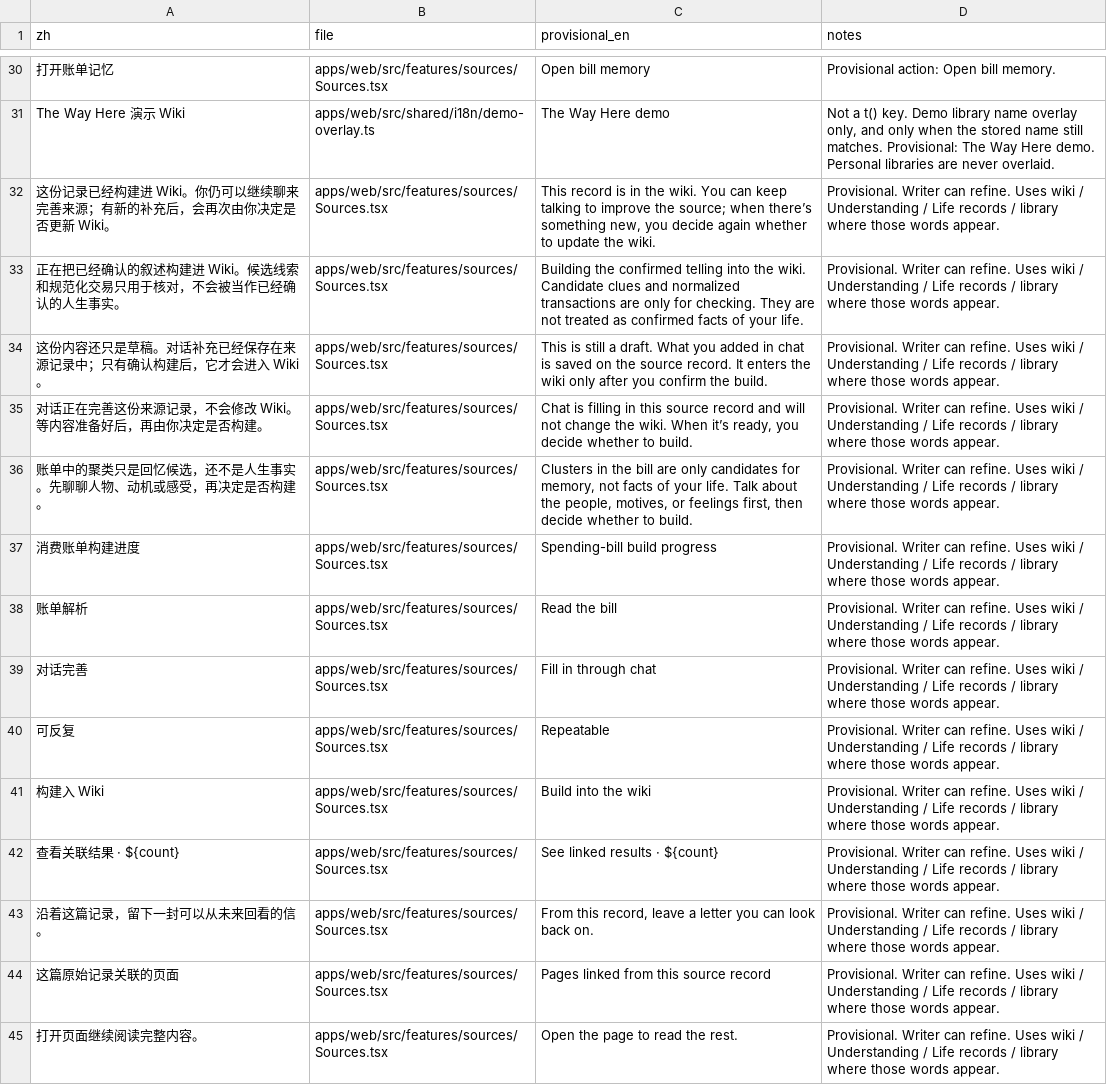
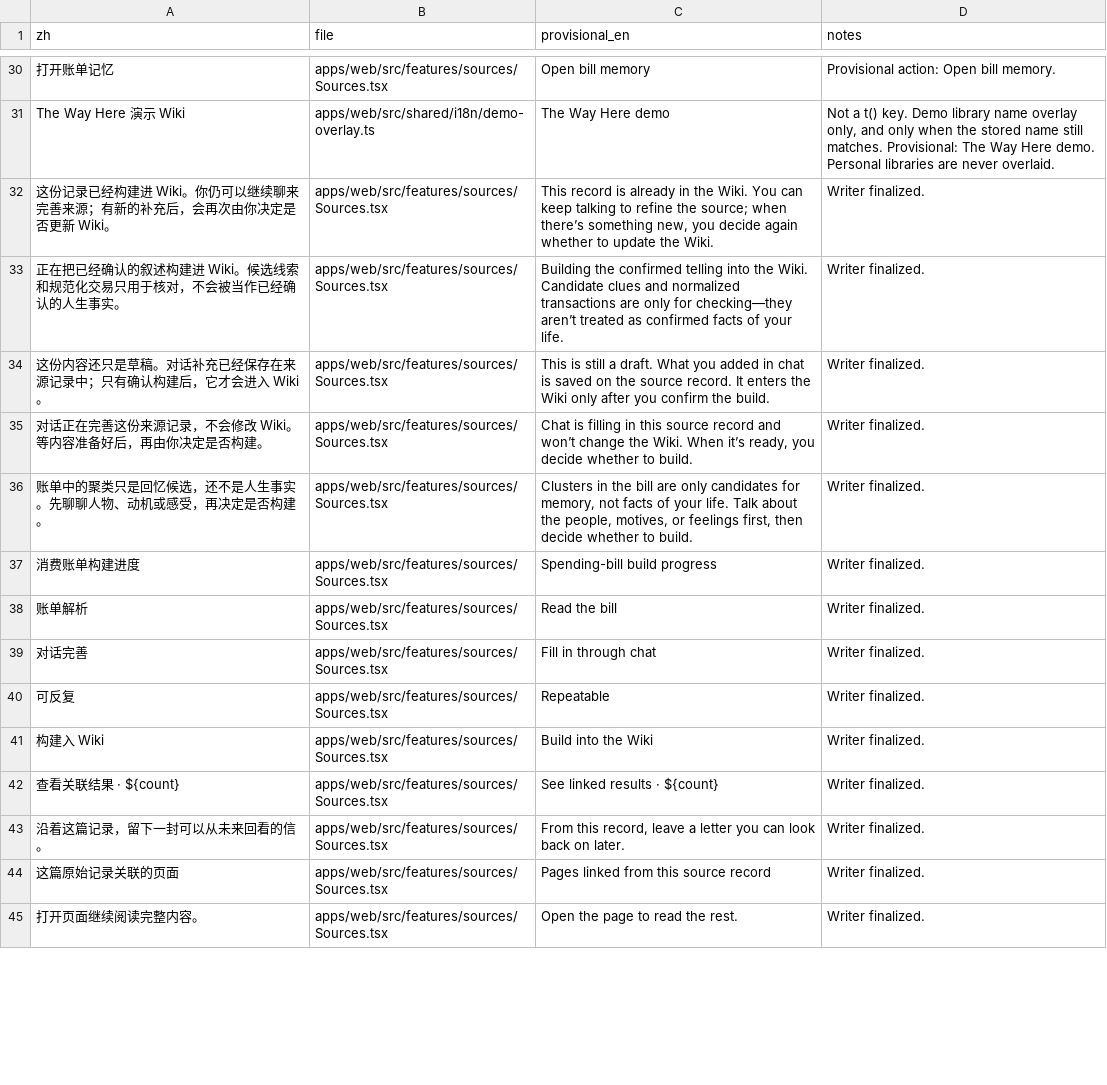
Before and after one commit to lihaozheCharlie/the-way-here, a TSV file: for-writer/en-shell-leaks-missing.tsv, drawn as a sheet; only a part is shown, gaps mark what is left out; the diff covers the shown part only; the diff names each change by its address in the sheet, - before the commit and + after, or states it on an @@ line.

```diff
--- a/for-writer/en-shell-leaks-missing.tsv
+++ b/for-writer/en-shell-leaks-missing.tsv
-C32 (provisional_en): …record is in the wiki. You can keep talking to improve the source; when there’s something new, you decide again whether to update the wiki.
+C32 (provisional_en): …record is already in the Wiki. You can keep talking to refine the source; when there’s something new, you decide again whether to update the Wiki.
-D32:D45 (notes): Provisional. Writer can refine. Uses wiki / Understanding / Life records / library where those words appear.
+D32:D45 (notes): Writer finalized.
-C33 (provisional_en): …into the wiki. Candidate clues and normalized transactions are only for checking. They are not treated as…
+C33 (provisional_en): …into the Wiki. Candidate clues and normalized transactions are only for checking—they aren’t treated as…
-C34 (provisional_en): …enters the wiki only after…
+C34 (provisional_en): …enters the Wiki only after…
-C35 (provisional_en): …record and will not change the wiki. When it’s…
+C35 (provisional_en): …record and won’t change the Wiki. When it’s…
-C41 (provisional_en): Build into the wiki
+C41 (provisional_en): Build into the Wiki
-C43 (provisional_en): …look back on.
+C43 (provisional_en): …look back on later.
```
Also changed, not shown: 25 edited cells elsewhere in this file, 2 other files.
